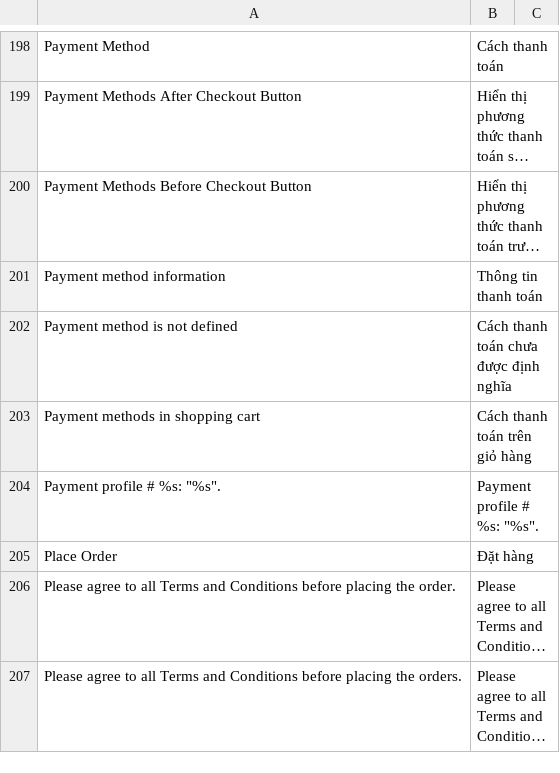
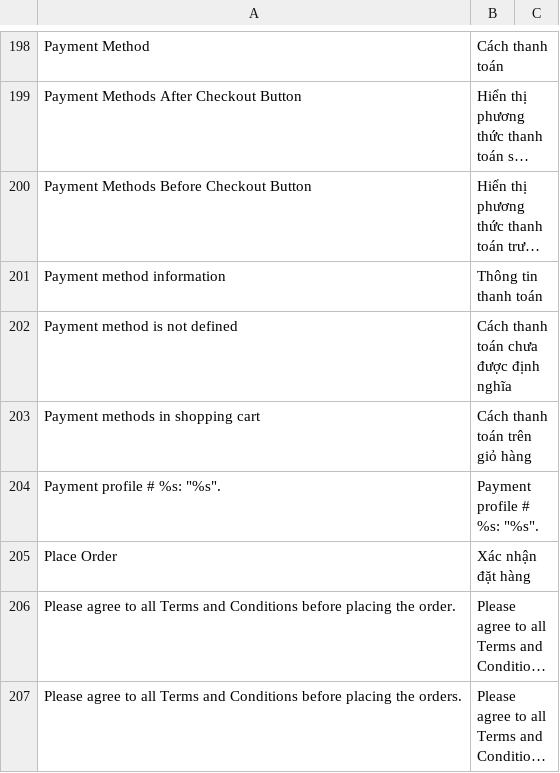
Before and after one commit to hmphu/magevi, a CSV file: src/app/locale/vi_VN/Mage_Checkout.csv, drawn as a sheet; only a part is shown, gaps mark what is left out; long unchanged cells end in …; the diff names each change by its address in the sheet, - before the commit and + after, or states it on an @@ line.

```diff
--- a/src/app/locale/vi_VN/Mage_Checkout.csv
+++ b/src/app/locale/vi_VN/Mage_Checkout.csv
-B205: Đặt hàng
+B205: Xác nhận đặt hàng
```
Also changed, not shown: src/app/locale/vi_VN/Mage_Paypal.csv.
